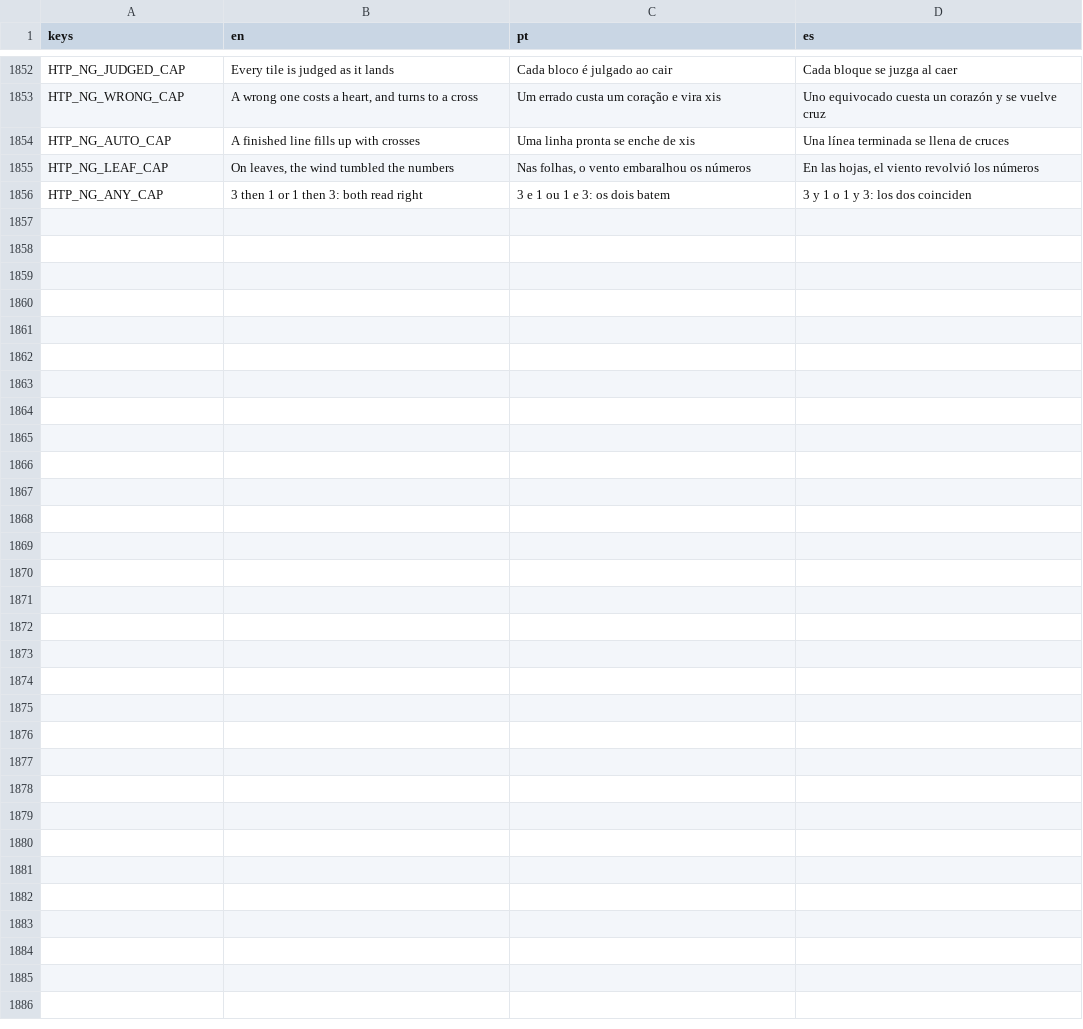
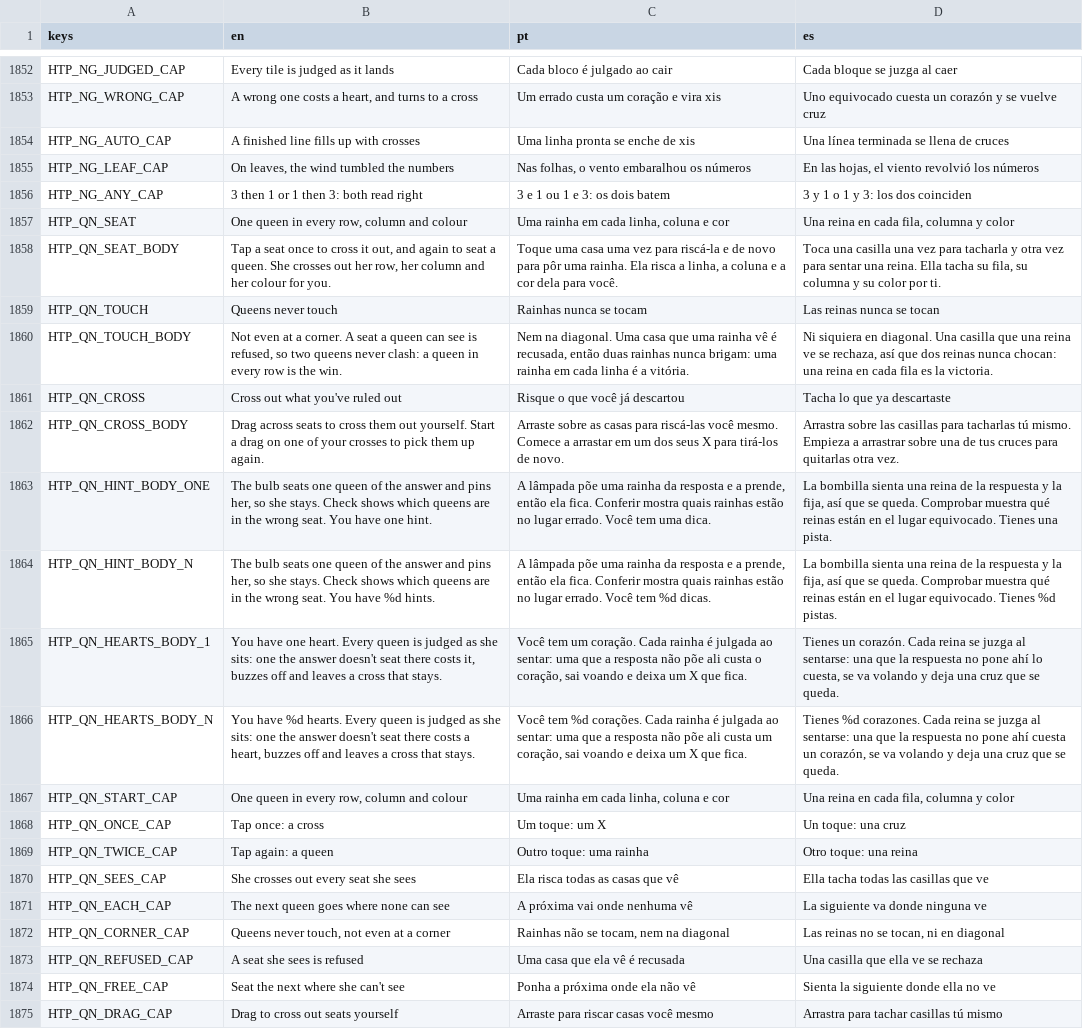
Before and after one commit to flavioriper/daily-games, a CSV file: locale/boards.csv, drawn as a sheet; only a part is shown, gaps mark what is left out; the diff covers the shown part only.

Commit message:
feat(checkup): Queens -- the ground (the sink, the wave's, glint's and blush's washes, the flowers, the bees' halos and shadows, every X) was built in script on every frame anything moved, 9-13 ms on a full Insane court with a 56-60 ms frame on a seat's wave, and the floor (3 ms) with it; now the floor is made once a court and the ground is put together from four shapes copied natively into per-cell runs of vertices laid in paint order, painted by slot fills (ground build ~2 ms, p95 2.5; Insane play 10.7 -> 8.5 ms, p95 11.7 -> 9.1; full-board play p95 24 -> 11, the per-move spikes gone; draw calls unchanged, pixel-identical at rest); shapes and floor are made at a reference cell and drawn scaled, so the win card's relayout makes nothing again (a 45-75 ms frame gone); shared: Nonogram's run machinery as ui/flat/run_mesh.gd; a restored day reopened in the first seconds after launch read as unsolved (its crosses and mist crowns back) because a restore stamps now - 10 on a clock that counts from launch -- a -INF sentinel in Queens and Untangle; a four-to-six-page band-aware tutorial played by a real, quietened board on a 5x5 court through its own input (a tap crosses and a second seats, her wave, a corner refused, crosses dragged and picked up, the hint's pinned queen, a wrong queen costing a heart and leaving a rose cross, and Morning Mist's patch of two); the perf probe plays Queens' strokes and seats, and shoots tutorial pages gap= apart

```diff
--- a/locale/boards.csv
+++ b/locale/boards.csv
@@ -1880 +1880,20 @@ HTP_NG_LEAF_CAP,"On leaves, the wind tumbled the numbers","Nas folhas, o vento e
 HTP_NG_ANY_CAP,3 then 1 or 1 then 3: both read right,3 e 1 ou 1 e 3: os dois batem,3 y 1 o 1 y 3: los dos coinciden
+HTP_QN_SEAT,"One queen in every row, column and colour","Uma rainha em cada linha, coluna e cor","Una reina en cada fila, columna y color"
+HTP_QN_SEAT_BODY,"Tap a seat once to cross it out, and again to seat a queen. She crosses out her row, her column and her colour for you.","Toque uma casa uma vez para riscá-la e de novo para pôr uma rainha. Ela risca a linha, a coluna e a cor dela para você.","Toca una casilla una vez para tacharla y otra vez para sentar una reina. Ella tacha su fila, su columna y su color por ti."
+HTP_QN_TOUCH,Queens never touch,Rainhas nunca se tocam,Las reinas nunca se tocan
+HTP_QN_TOUCH_BODY,"Not even at a corner. A seat a queen can see is refused, so two queens never clash: a queen in every row is the win.","Nem na diagonal. Uma casa que uma rainha vê é recusada, então duas rainhas nunca brigam: uma rainha em cada linha é a vitória.","Ni siquiera en diagonal. Una casilla que una reina ve se rechaza, así que dos reinas nunca chocan: una reina en cada fila es la victoria."
+HTP_QN_CROSS,Cross out what you've ruled out,Risque o que você já descartou,Tacha lo que ya descartaste
+HTP_QN_CROSS_BODY,Drag across seats to cross them out yourself. Start a drag on one of your crosses to pick them up again.,Arraste sobre as casas para riscá-las você mesmo. Comece a arrastar em um dos seus X para tirá-los de novo.,Arrastra sobre las casillas para tacharlas tú mismo. Empieza a arrastrar sobre una de tus cruces para quitarlas otra vez.
+HTP_QN_HINT_BODY_ONE,"The bulb seats one queen of the answer and pins her, so she stays. Check shows which queens are in the wrong seat. You have one hint.","A lâmpada põe uma rainha da resposta e a prende, então ela fica. Conferir mostra quais rainhas estão no lugar errado. Você tem uma dica.","La bombilla sienta una reina de la respuesta y la fija, así que se queda. Comprobar muestra qué reinas están en el lugar equivocado. Tienes una pista."
+HTP_QN_HINT_BODY_N,"The bulb seats one queen of the answer and pins her, so she stays. Check shows which queens are in the wrong seat. You have %d hints.","A lâmpada põe uma rainha da resposta e a prende, então ela fica. Conferir mostra quais rainhas estão no lugar errado. Você tem %d dicas.","La bombilla sienta una reina de la respuesta y la fija, así que se queda. Comprobar muestra qué reinas están en el lugar equivocado. Tienes %d pistas."
+HTP_QN_HEARTS_BODY_1,"You have one heart. Every queen is judged as she sits: one the answer doesn't seat there costs it, buzzes off and leaves a cross that stays.","Você tem um coração. Cada rainha é julgada ao sentar: uma que a resposta não põe ali custa o coração, sai voando e deixa um X que fica.","Tienes un corazón. Cada reina se juzga al sentarse: una que la respuesta no pone ahí lo cuesta, se va volando y deja una cruz que se queda."
+HTP_QN_HEARTS_BODY_N,"You have %d hearts. Every queen is judged as she sits: one the answer doesn't seat there costs a heart, buzzes off and leaves a cross that stays.","Você tem %d corações. Cada rainha é julgada ao sentar: uma que a resposta não põe ali custa um coração, sai voando e deixa um X que fica.","Tienes %d corazones. Cada reina se juzga al sentarse: una que la respuesta no pone ahí cuesta un corazón, se va volando y deja una cruz que se queda."
+HTP_QN_START_CAP,"One queen in every row, column and colour","Uma rainha em cada linha, coluna e cor","Una reina en cada fila, columna y color"
+HTP_QN_ONCE_CAP,Tap once: a cross,Um toque: um X,Un toque: una cruz
+HTP_QN_TWICE_CAP,Tap again: a queen,Outro toque: uma rainha,Otro toque: una reina
+HTP_QN_SEES_CAP,She crosses out every seat she sees,Ela risca todas as casas que vê,Ella tacha todas las casillas que ve
+HTP_QN_EACH_CAP,The next queen goes where none can see,A próxima vai onde nenhuma vê,La siguiente va donde ninguna ve
+HTP_QN_CORNER_CAP,"Queens never touch, not even at a corner","Rainhas não se tocam, nem na diagonal","Las reinas no se tocan, ni en diagonal"
+HTP_QN_REFUSED_CAP,A seat she sees is refused,Uma casa que ela vê é recusada,Una casilla que ella ve se rechaza
+HTP_QN_FREE_CAP,Seat the next where she can't see,Ponha a próxima onde ela não vê,Sienta la siguiente donde ella no ve
+HTP_QN_DRAG_CAP,Drag to cross out seats yourself,Arraste para riscar casas você mesmo,Arrastra para tachar casillas tú mismo
```
Also changed, not shown: 9 added rows elsewhere in this file, 11 other files.
